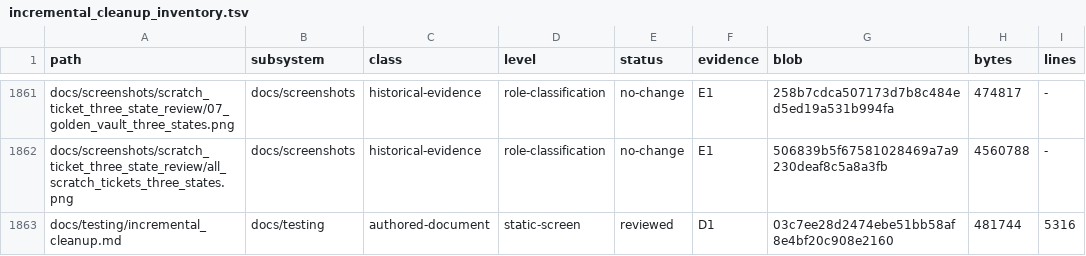
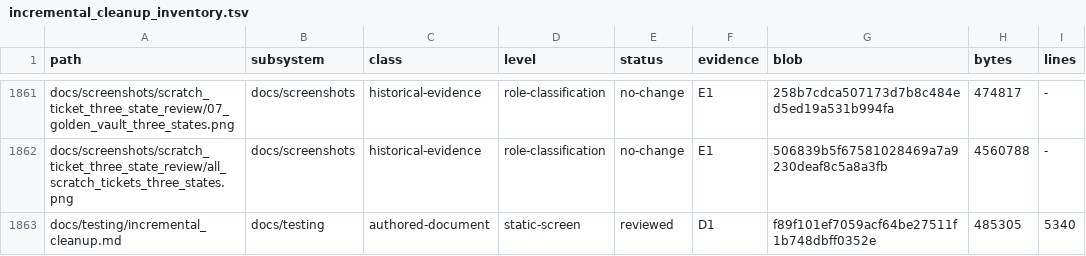
Before and after one commit to erikjpet/BeatTheHouse, a TSV file: docs/testing/incremental_cleanup_inventory.tsv, drawn as a sheet; only a part is shown, gaps mark what is left out; the diff covers the shown part only.

```diff
--- a/docs/testing/incremental_cleanup_inventory.tsv
+++ b/docs/testing/incremental_cleanup_inventory.tsv
@@ -1862,2 +1862,2 @@ docs/screenshots/scratch_ticket_three_state_review/07_golden_vault_three_states.
 docs/screenshots/scratch_ticket_three_state_review/all_scratch_tickets_three_states.png	docs/screenshots	historical-evidence	role-classification	no-change	E1	506839b5f67581028469a7a9230deaf8c5a8a3fb	4560788	-
-docs/testing/incremental_cleanup.md	docs/testing	authored-document	static-screen	reviewed	D1	03c7ee28d2474ebe51bb58af8e4bf20c908e2160	481744	5316
+docs/testing/incremental_cleanup.md	docs/testing	authored-document	static-screen	reviewed	D1	f89f101ef7059acf64be27511f1b748dbff0352e	485305	5340
```
Also changed, not shown: 11 edited cells elsewhere in this file, 1 other file.
